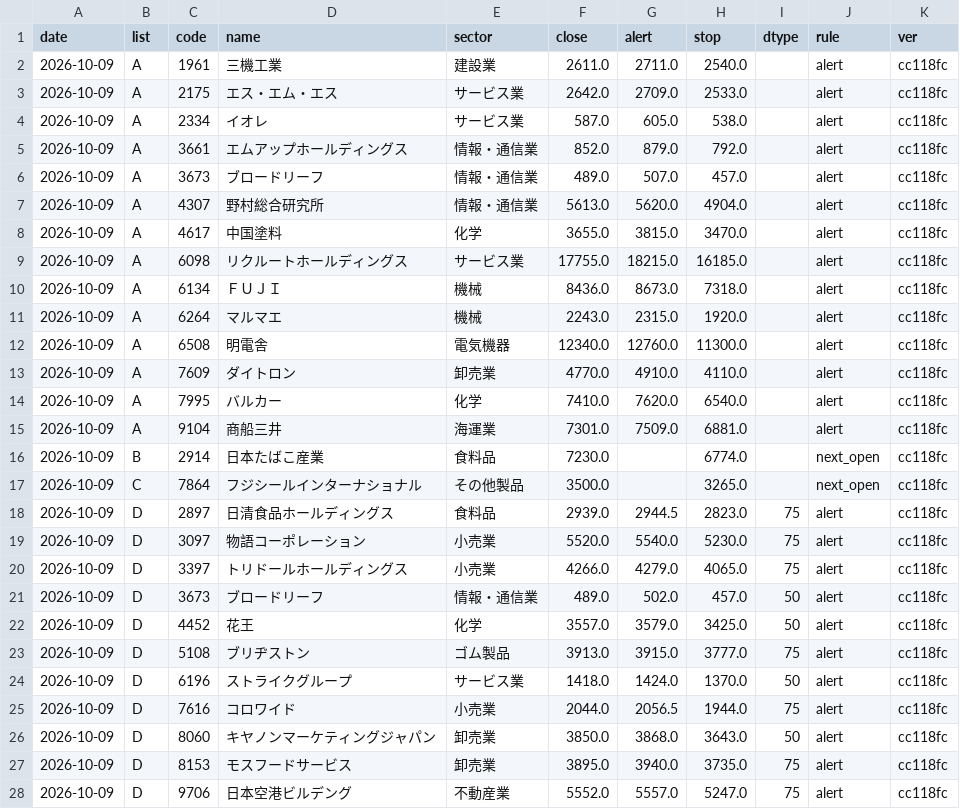
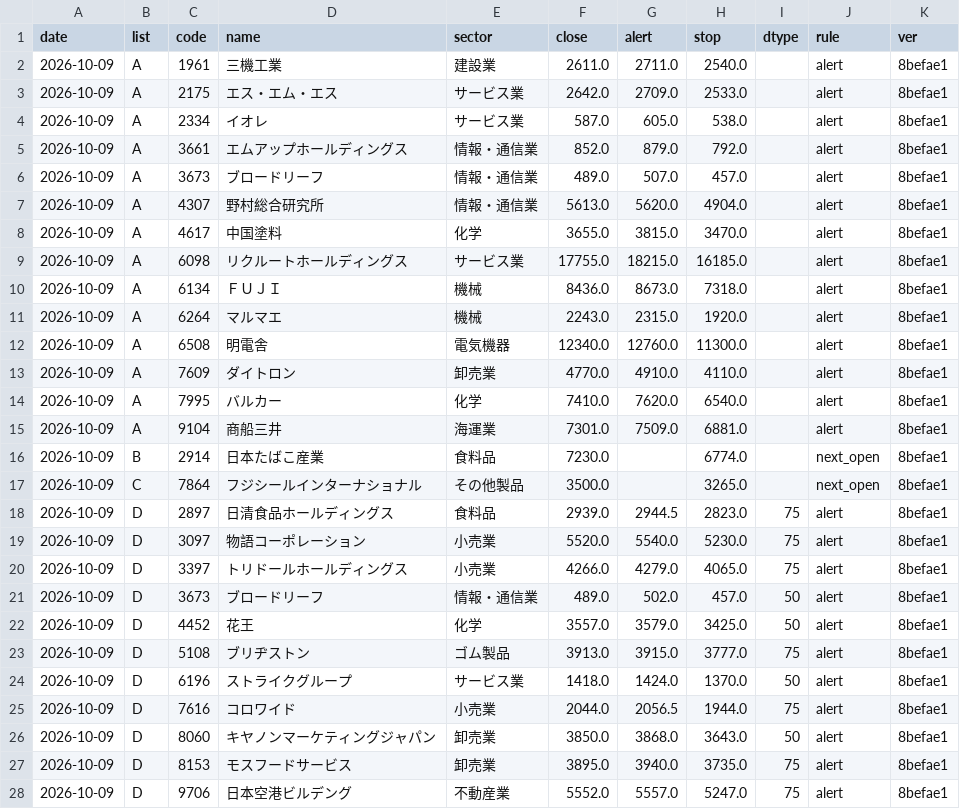
Before and after one commit to eplan4u-dotcom/kabu-screener, a CSV file: data/signals/log.csv, drawn as a sheet; only a part is shown; the diff covers the shown part only.

```diff
--- a/data/signals/log.csv
+++ b/data/signals/log.csv
@@ -1,28 +1,28 @@
 date,list,code,name,sector,close,alert,stop,dtype,rule,ver
-2026-10-09,A,1961,三機工業,建設業,2611.0,2711.0,2540.0,,alert,cc118fc
-2026-10-09,A,2175,エス・エム・エス,サービス業,2642.0,2709.0,2533.0,,alert,cc118fc
-2026-10-09,A,2334,イオレ,サービス業,587.0,605.0,538.0,,alert,cc118fc
-2026-10-09,A,3661,エムアップホールディングス,情報・通信業,852.0,879.0,792.0,,alert,cc118fc
-2026-10-09,A,3673,ブロードリーフ,情報・通信業,489.0,507.0,457.0,,alert,cc118fc
-2026-10-09,A,4307,野村総合研究所,情報・通信業,5613.0,5620.0,4904.0,,alert,cc118fc
-2026-10-09,A,4617,中国塗料,化学,3655.0,3815.0,3470.0,,alert,cc118fc
-2026-10-09,A,6098,リクルートホールディングス,サービス業,17755.0,18215.0,16185.0,,alert,cc118fc
-2026-10-09,A,6134,ＦＵＪＩ,機械,8436.0,8673.0,7318.0,,alert,cc118fc
-2026-10-09,A,6264,マルマエ,機械,2243.0,2315.0,1920.0,,alert,cc118fc
-2026-10-09,A,6508,明電舎,電気機器,12340.0,12760.0,11300.0,,alert,cc118fc
-2026-10-09,A,7609,ダイトロン,卸売業,4770.0,4910.0,4110.0,,alert,cc118fc
-2026-10-09,A,7995,バルカー,化学,7410.0,7620.0,6540.0,,alert,cc118fc
-2026-10-09,A,9104,商船三井,海運業,7301.0,7509.0,6881.0,,alert,cc118fc
-2026-10-09,B,2914,日本たばこ産業,食料品,7230.0,,6774.0,,next_open,cc118fc
-2026-10-09,C,7864,フジシールインターナショナル,その他製品,3500.0,,3265.0,,next_open,cc118fc
-2026-10-09,D,2897,日清食品ホールディングス,食料品,2939.0,2944.5,2823.0,75,alert,cc118fc
-2026-10-09,D,3097,物語コーポレーション,小売業,5520.0,5540.0,5230.0,75,alert,cc118fc
-2026-10-09,D,3397,トリドールホールディングス,小売業,4266.0,4279.0,4065.0,75,alert,cc118fc
-2026-10-09,D,3673,ブロードリーフ,情報・通信業,489.0,502.0,457.0,50,alert,cc118fc
-2026-10-09,D,4452,花王,化学,3557.0,3579.0,3425.0,50,alert,cc118fc
-2026-10-09,D,5108,ブリヂストン,ゴム製品,3913.0,3915.0,3777.0,75,alert,cc118fc
-2026-10-09,D,6196,ストライクグループ,サービス業,1418.0,1424.0,1370.0,50,alert,cc118fc
-2026-10-09,D,7616,コロワイド,小売業,2044.0,2056.5,1944.0,75,alert,cc118fc
-2026-10-09,D,8060,キヤノンマーケティングジャパン,卸売業,3850.0,3868.0,3643.0,50,alert,cc118fc
-2026-10-09,D,8153,モスフードサービス,卸売業,3895.0,3940.0,3735.0,75,alert,cc118fc
-2026-10-09,D,9706,日本空港ビルデング,不動産業,5552.0,5557.0,5247.0,75,alert,cc118fc
+2026-10-09,A,1961,三機工業,建設業,2611.0,2711.0,2540.0,,alert,8befae1
+2026-10-09,A,2175,エス・エム・エス,サービス業,2642.0,2709.0,2533.0,,alert,8befae1
+2026-10-09,A,2334,イオレ,サービス業,587.0,605.0,538.0,,alert,8befae1
+2026-10-09,A,3661,エムアップホールディングス,情報・通信業,852.0,879.0,792.0,,alert,8befae1
+2026-10-09,A,3673,ブロードリーフ,情報・通信業,489.0,507.0,457.0,,alert,8befae1
+2026-10-09,A,4307,野村総合研究所,情報・通信業,5613.0,5620.0,4904.0,,alert,8befae1
+2026-10-09,A,4617,中国塗料,化学,3655.0,3815.0,3470.0,,alert,8befae1
+2026-10-09,A,6098,リクルートホールディングス,サービス業,17755.0,18215.0,16185.0,,alert,8befae1
+2026-10-09,A,6134,ＦＵＪＩ,機械,8436.0,8673.0,7318.0,,alert,8befae1
+2026-10-09,A,6264,マルマエ,機械,2243.0,2315.0,1920.0,,alert,8befae1
+2026-10-09,A,6508,明電舎,電気機器,12340.0,12760.0,11300.0,,alert,8befae1
+2026-10-09,A,7609,ダイトロン,卸売業,4770.0,4910.0,4110.0,,alert,8befae1
+2026-10-09,A,7995,バルカー,化学,7410.0,7620.0,6540.0,,alert,8befae1
+2026-10-09,A,9104,商船三井,海運業,7301.0,7509.0,6881.0,,alert,8befae1
+2026-10-09,B,2914,日本たばこ産業,食料品,7230.0,,6774.0,,next_open,8befae1
+2026-10-09,C,7864,フジシールインターナショナル,その他製品,3500.0,,3265.0,,next_open,8befae1
+2026-10-09,D,2897,日清食品ホールディングス,食料品,2939.0,2944.5,2823.0,75,alert,8befae1
+2026-10-09,D,3097,物語コーポレーション,小売業,5520.0,5540.0,5230.0,75,alert,8befae1
+2026-10-09,D,3397,トリドールホールディングス,小売業,4266.0,4279.0,4065.0,75,alert,8befae1
+2026-10-09,D,3673,ブロードリーフ,情報・通信業,489.0,502.0,457.0,50,alert,8befae1
+2026-10-09,D,4452,花王,化学,3557.0,3579.0,3425.0,50,alert,8befae1
+2026-10-09,D,5108,ブリヂストン,ゴム製品,3913.0,3915.0,3777.0,75,alert,8befae1
+2026-10-09,D,6196,ストライクグループ,サービス業,1418.0,1424.0,1370.0,50,alert,8befae1
+2026-10-09,D,7616,コロワイド,小売業,2044.0,2056.5,1944.0,75,alert,8befae1
+2026-10-09,D,8060,キヤノンマーケティングジャパン,卸売業,3850.0,3868.0,3643.0,50,alert,8befae1
+2026-10-09,D,8153,モスフードサービス,卸売業,3895.0,3940.0,3735.0,75,alert,8befae1
+2026-10-09,D,9706,日本空港ビルデング,不動産業,5552.0,5557.0,5247.0,75,alert,8befae1
```
Also changed, not shown: 1 edited cell elsewhere in this file, docs/track/track.csv, 1 other file.
